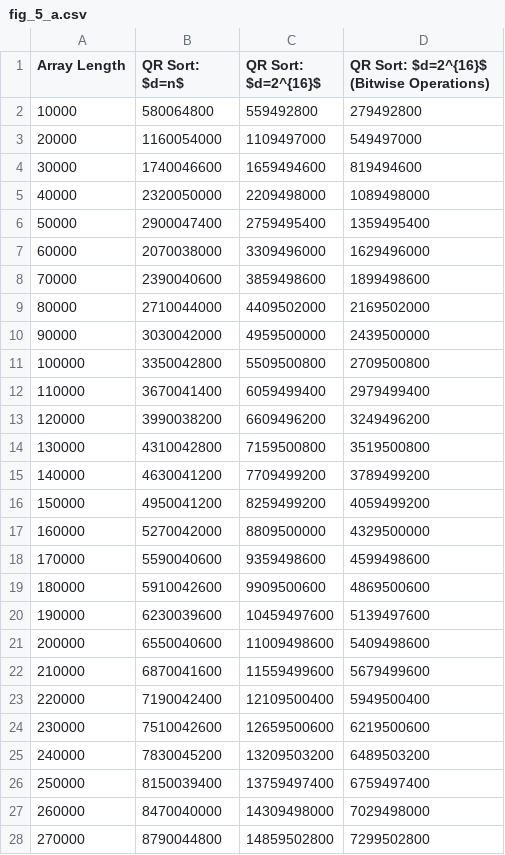
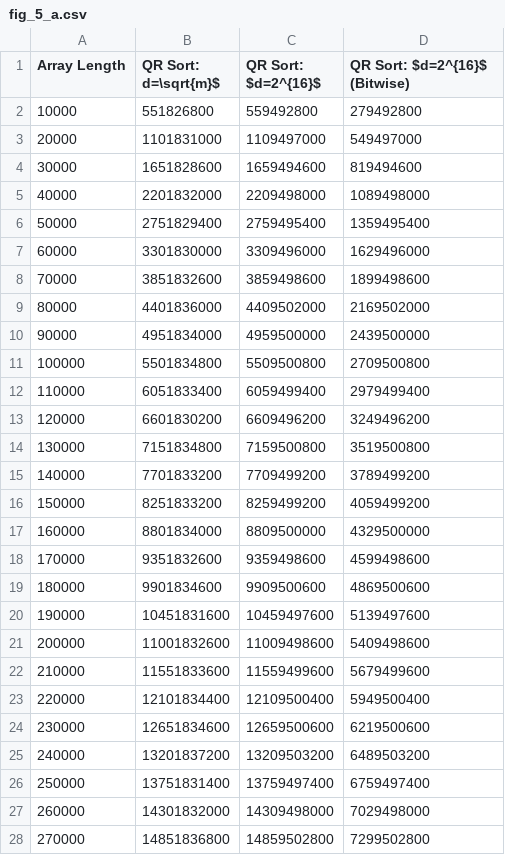
Before and after one commit to randytbushman/SortTester_C, a CSV file: output_files/fig_5_a.csv, drawn as a sheet; only a part is shown; the diff covers the shown part only.

```diff
--- a/output_files/fig_5_a.csv
+++ b/output_files/fig_5_a.csv
@@ -1,28 +1,28 @@
-Array Length,QR Sort: $d=n$,QR Sort: $d=2^{16}$,QR Sort: $d=2^{16}$ (Bitwise Operations)
-10000, 580064800, 559492800, 279492800
-20000, 1160054000, 1109497000, 549497000
-30000, 1740046600, 1659494600, 819494600
-40000, 2320050000, 2209498000, 1089498000
-50000, 2900047400, 2759495400, 1359495400
-60000, 2070038000, 3309496000, 1629496000
-70000, 2390040600, 3859498600, 1899498600
-80000, 2710044000, 4409502000, 2169502000
-90000, 3030042000, 4959500000, 2439500000
-100000, 3350042800, 5509500800, 2709500800
-110000, 3670041400, 6059499400, 2979499400
-120000, 3990038200, 6609496200, 3249496200
-130000, 4310042800, 7159500800, 3519500800
-140000, 4630041200, 7709499200, 3789499200
-150000, 4950041200, 8259499200, 4059499200
-160000, 5270042000, 8809500000, 4329500000
-170000, 5590040600, 9359498600, 4599498600
-180000, 5910042600, 9909500600, 4869500600
-190000, 6230039600, 10459497600, 5139497600
-200000, 6550040600, 11009498600, 5409498600
-210000, 6870041600, 11559499600, 5679499600
-220000, 7190042400, 12109500400, 5949500400
-230000, 7510042600, 12659500600, 6219500600
-240000, 7830045200, 13209503200, 6489503200
-250000, 8150039400, 13759497400, 6759497400
-260000, 8470040000, 14309498000, 7029498000
-270000, 8790044800, 14859502800, 7299502800
+Array Length,QR Sort: d=\sqrt{m}$,QR Sort: $d=2^{16}$,QR Sort: $d=2^{16}$ (Bitwise)
+10000, 551826800, 559492800, 279492800
+20000, 1101831000, 1109497000, 549497000
+30000, 1651828600, 1659494600, 819494600
+40000, 2201832000, 2209498000, 1089498000
+50000, 2751829400, 2759495400, 1359495400
+60000, 3301830000, 3309496000, 1629496000
+70000, 3851832600, 3859498600, 1899498600
+80000, 4401836000, 4409502000, 2169502000
+90000, 4951834000, 4959500000, 2439500000
+100000, 5501834800, 5509500800, 2709500800
+110000, 6051833400, 6059499400, 2979499400
+120000, 6601830200, 6609496200, 3249496200
+130000, 7151834800, 7159500800, 3519500800
+140000, 7701833200, 7709499200, 3789499200
+150000, 8251833200, 8259499200, 4059499200
+160000, 8801834000, 8809500000, 4329500000
+170000, 9351832600, 9359498600, 4599498600
+180000, 9901834600, 9909500600, 4869500600
+190000, 10451831600, 10459497600, 5139497600
+200000, 11001832600, 11009498600, 5409498600
+210000, 11551833600, 11559499600, 5679499600
+220000, 12101834400, 12109500400, 5949500400
+230000, 12651834600, 12659500600, 6219500600
+240000, 13201837200, 13209503200, 6489503200
+250000, 13751831400, 13759497400, 6759497400
+260000, 14301832000, 14309498000, 7029498000
+270000, 14851836800, 14859502800, 7299502800
```
Also changed, not shown: 73 edited cells elsewhere in this file, output_files/fig_3_a.csv, output_files/fig_3_b.csv, 12 other files.
